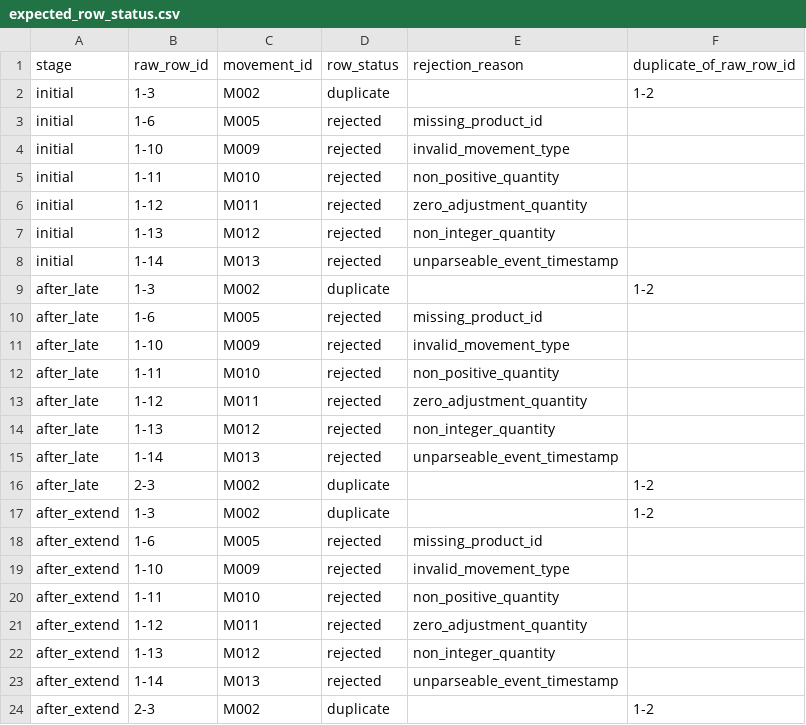
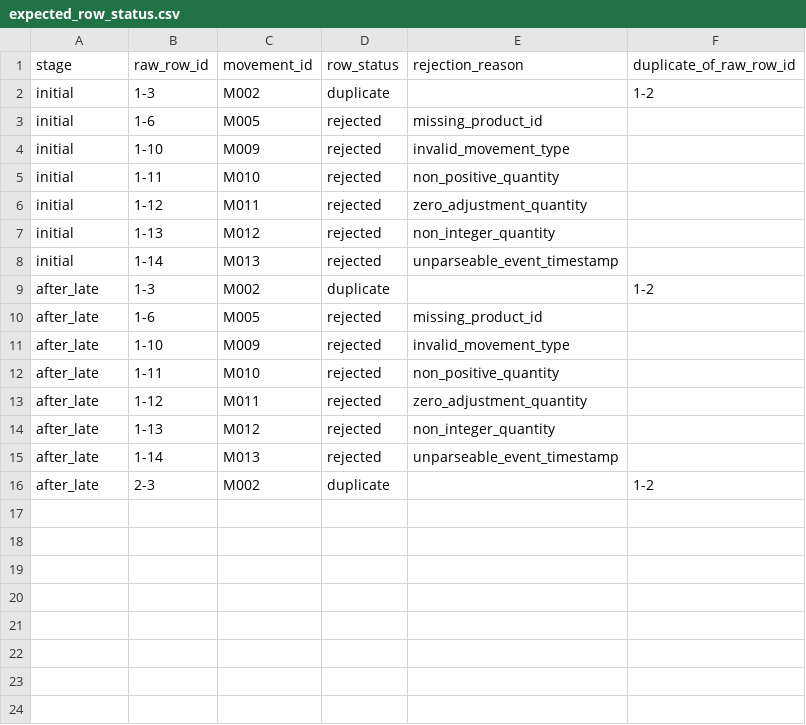
Before and after one commit to HibaKazmi/inventory-dbt-pipeline, a CSV file: dbt_project/seeds/expected_row_status.csv, drawn as a sheet.

```diff
--- a/dbt_project/seeds/expected_row_status.csv
+++ b/dbt_project/seeds/expected_row_status.csv
@@ -16,9 +16 @@ after_late,1-14,M013,rejected,unparseable_event_timestamp,
 after_late,2-3,M002,duplicate,,1-2
-after_extend,1-3,M002,duplicate,,1-2
-after_extend,1-6,M005,rejected,missing_product_id,
-after_extend,1-10,M009,rejected,invalid_movement_type,
-after_extend,1-11,M010,rejected,non_positive_quantity,
-after_extend,1-12,M011,rejected,zero_adjustment_quantity,
-after_extend,1-13,M012,rejected,non_integer_quantity,
-after_extend,1-14,M013,rejected,unparseable_event_timestamp,
-after_extend,2-3,M002,duplicate,,1-2
```
Also changed, not shown: data/fixture/expected/report_daily_stock_by_warehouse.csv, data/fixture/expected/report_negative_stock_in_range.csv, 7 other files.
